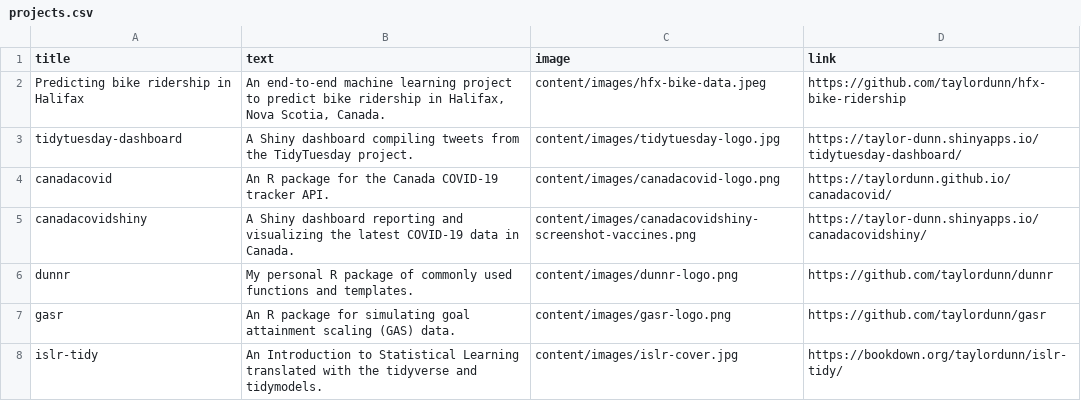
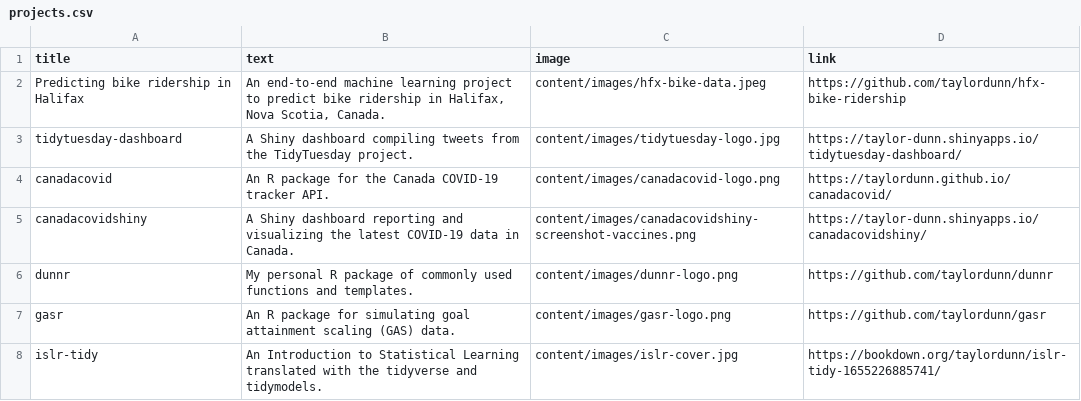
Before and after one commit to taylordunn/tdunn, a CSV file: content/projects.csv, drawn as a sheet.

Commit message:
Update `islr-tidy` URL

```diff
--- a/content/projects.csv
+++ b/content/projects.csv
@@ -7,2 +7,2 @@ dunnr,My personal R package of commonly used functions and templates.,content/im
 gasr,An R package for simulating goal attainment scaling (GAS) data.,content/images/gasr-logo.png,https://github.com/taylordunn/gasr,
-islr-tidy,An Introduction to Statistical Learning translated with the tidyverse and tidymodels.,content/images/islr-cover.jpg,https://bookdown.org/taylordunn/islr-tidy/
+islr-tidy,An Introduction to Statistical Learning translated with the tidyverse and tidymodels.,content/images/islr-cover.jpg,https://bookdown.org/taylordunn/islr-tidy-1655226885741/
```
